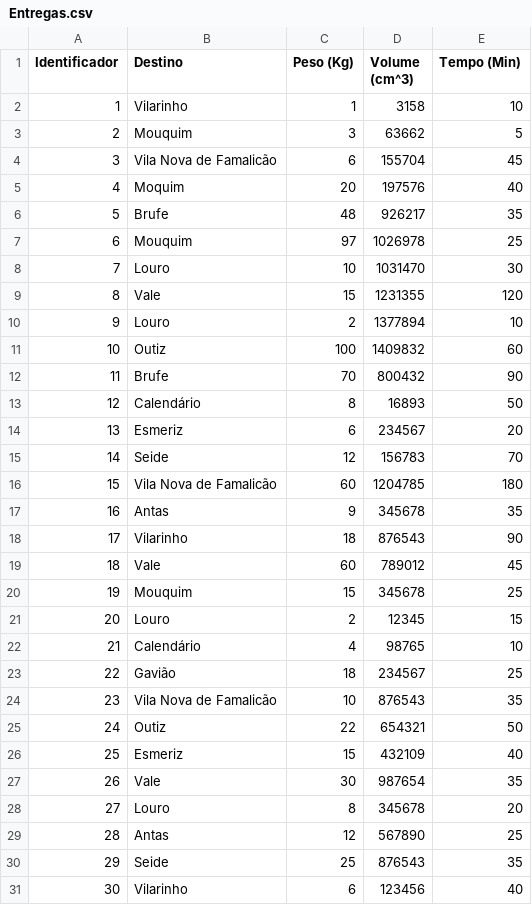
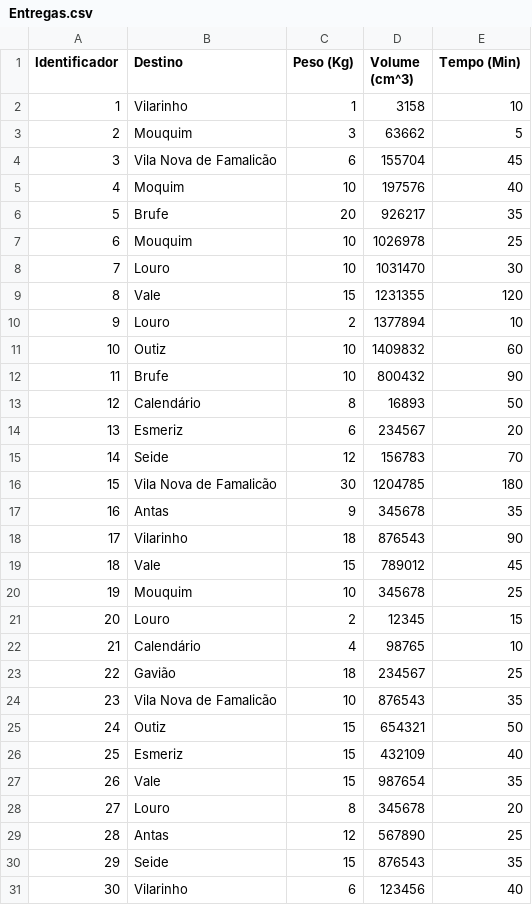
Before and after one commit to Santos-Diogo/Projeto_IA, a CSV file: Dataset/Entregas.csv, drawn as a sheet.

Commit message:
Peguem os datasets

```diff
--- a/Dataset/Entregas.csv
+++ b/Dataset/Entregas.csv
@@ -4,5 +4,5 @@
 3;Vila Nova de Famalicão;6;155704;45
-4;Moquim;20;197576;40
-5;Brufe;48;926217;35
-6;Mouquim;97;1026978;25
+4;Moquim;10;197576;40
+5;Brufe;20;926217;35
+6;Mouquim;10;1026978;25
 7;Louro;10;1031470;30
@@ -10,4 +10,4 @@
 9;Louro;2;1377894;10
-10;Outiz;100;1409832;60
-11;Brufe;70;800432;90
+10;Outiz;10;1409832;60
+11;Brufe;10;800432;90
 12;Calendário;8;16893;50
@@ -15,7 +15,7 @@
 14;Seide;12;156783;70
-15;Vila Nova de Famalicão;60;1204785;180
+15;Vila Nova de Famalicão;30;1204785;180
 16;Antas;9;345678;35
 17;Vilarinho;18;876543;90
-18;Vale;60;789012;45
-19;Mouquim;15;345678;25
+18;Vale;15;789012;45
+19;Mouquim;10;345678;25
 20;Louro;2;12345;15
@@ -24,8 +24,8 @@
 23;Vila Nova de Famalicão;10;876543;35
-24;Outiz;22;654321;50
+24;Outiz;15;654321;50
 25;Esmeriz;15;432109;40
-26;Vale;30;987654;35
+26;Vale;15;987654;35
 27;Louro;8;345678;20
 28;Antas;12;567890;25
-29;Seide;25;876543;35
+29;Seide;15;876543;35
 30;Vilarinho;6;123456;40
```
Also changed, not shown: 3 other files.
